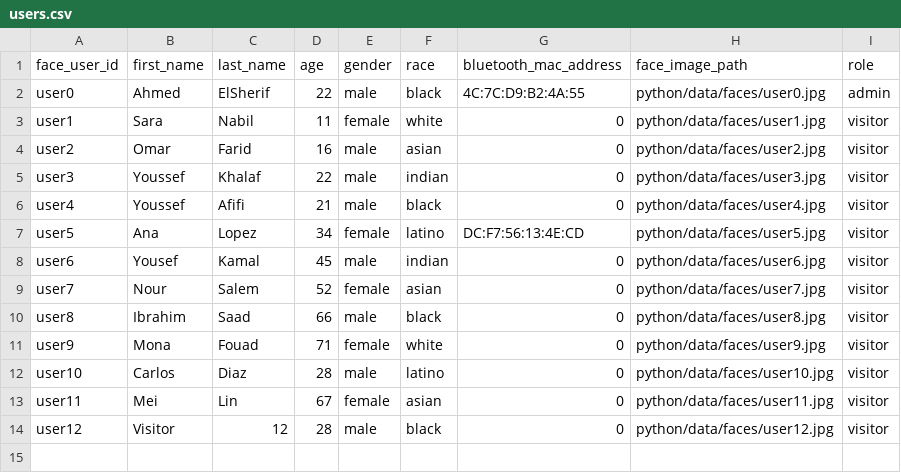
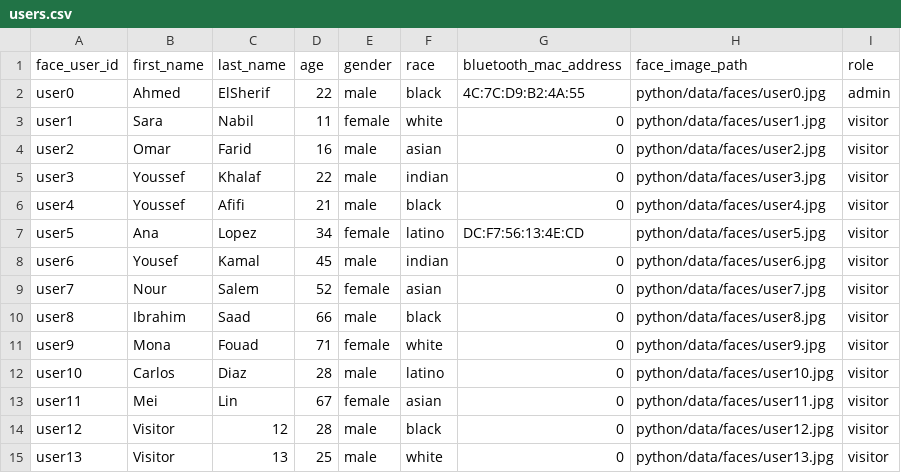
Before and after one commit to Organization-Projects-2025/Smart-Museum, a CSV file: C#/content/auth/users.csv, drawn as a sheet.

```diff
--- a/C#/content/auth/users.csv
+++ b/C#/content/auth/users.csv
@@ -14 +14,2 @@ user11,Mei,Lin,67,female,asian,0,python/data/faces/user11.jpg,visitor
 user12,Visitor,12,28,male,black,0,python/data/faces/user12.jpg,visitor
+user13,Visitor,13,25,male,white,0,python/data/faces/user13.jpg,visitor
```
Also changed, not shown: 4 other files.
